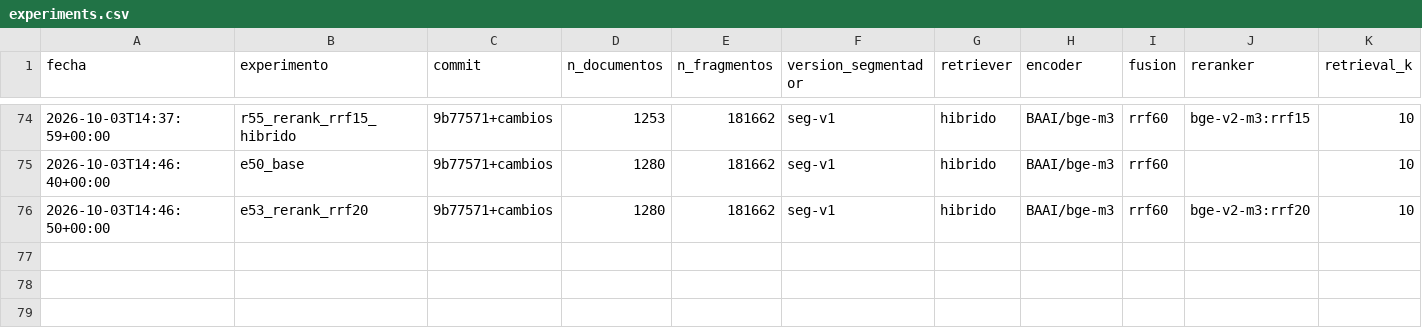
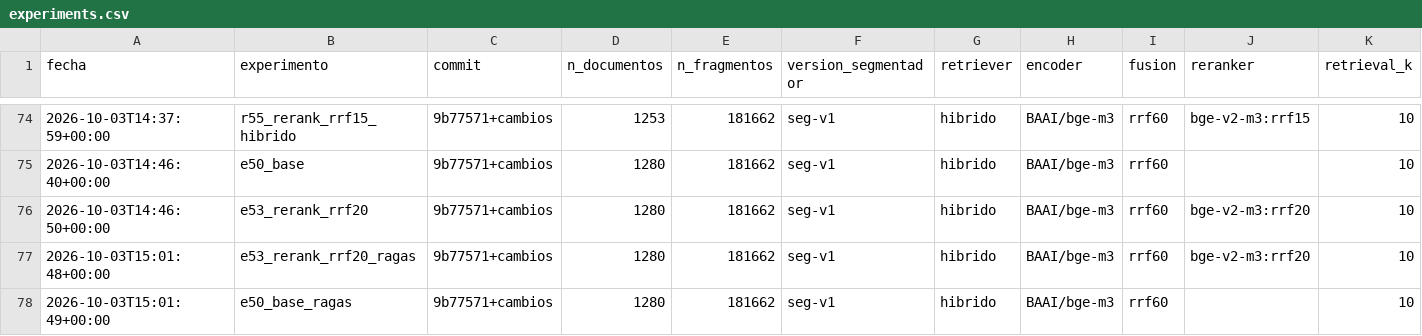
Before and after one commit to syntax-hackathon-2026/rag-juridico-syntax, a CSV file: evaluation/experiments.csv, drawn as a sheet; only a part is shown, gaps mark what is left out; rows hold the shown columns only; the diff names each change by its address in the sheet, - before the commit and + after, or states it on an @@ line.

```diff
--- a/evaluation/experiments.csv
+++ b/evaluation/experiments.csv
+row 77: 2026-10-03T15:01:48+00:00 | e53_rerank_rrf20_ragas | 9b77571+cambios | 1280 | 181662 | seg-v1 | hibrido | BAAI/bge-m3 | rrf60 | bge-v2-m3:rrf20 | 10
+row 78: 2026-10-03T15:01:49+00:00 | e50_base_ragas | 9b77571+cambios | 1280 | 181662 | seg-v1 | hibrido | BAAI/bge-m3 | rrf60 |  | 10
```
Also changed, not shown: 13 other files.
